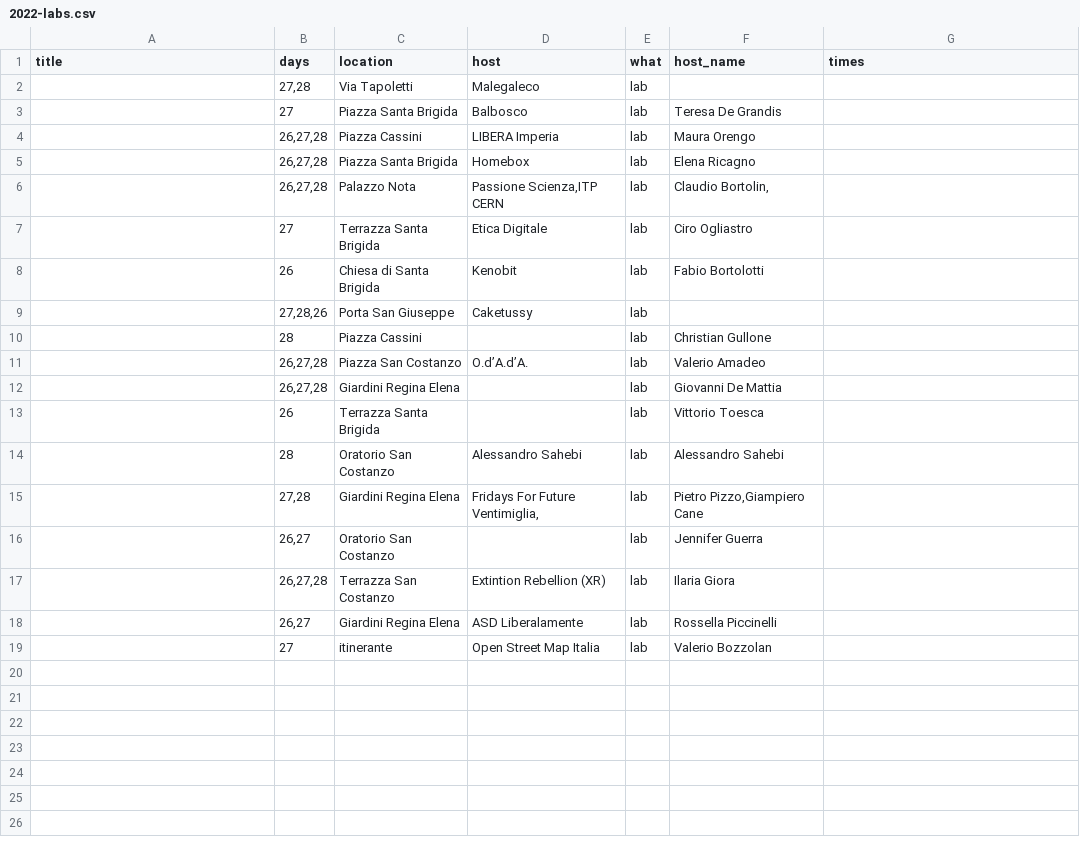
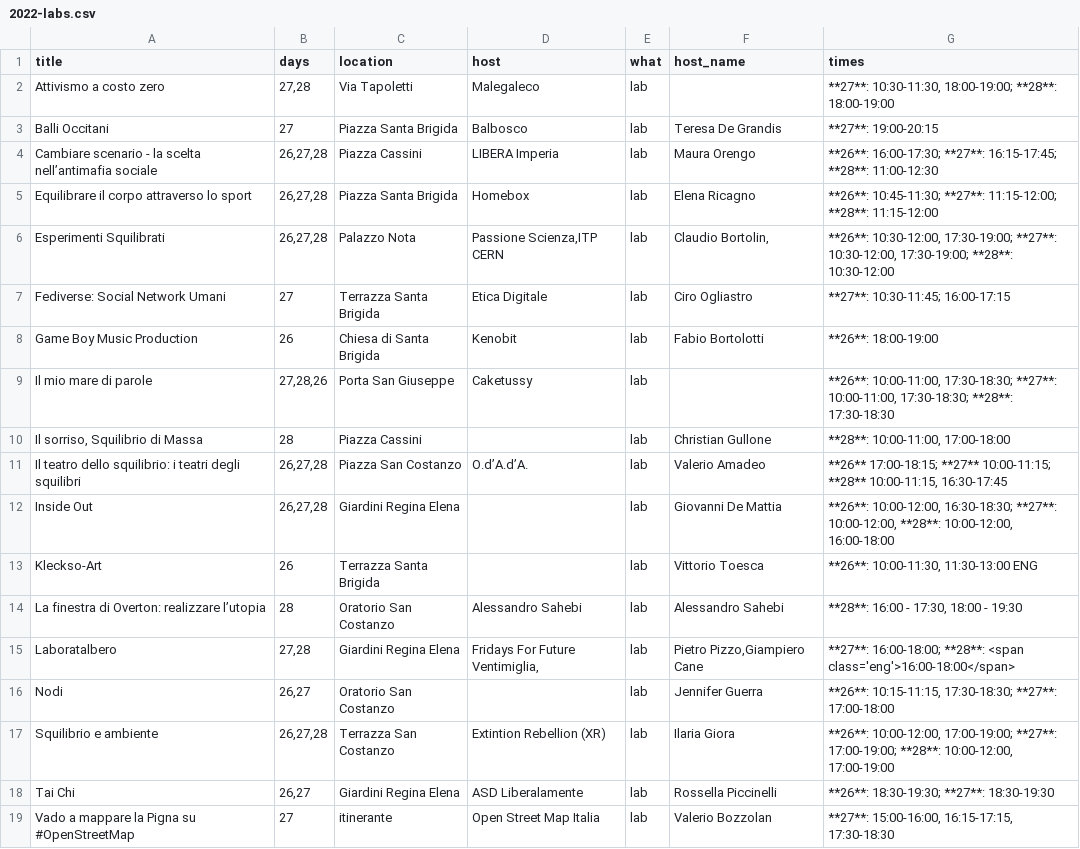
Before and after one commit to scambifestival/scambi.org, a CSV file: data/2022-labs.csv, drawn as a sheet.

Commit message:
Script updating.

```diff
--- a/data/2022-labs.csv
+++ b/data/2022-labs.csv
@@ -1,19 +1,19 @@
 title,days,location,host,what,host_name,times
-,"27,28",Via Tapoletti,Malegaleco,lab, ,
-,27,Piazza Santa Brigida,Balbosco,lab,Teresa De Grandis,
-,"26,27,28",Piazza Cassini,LIBERA Imperia,lab,Maura Orengo,
-,"26,27,28",Piazza Santa Brigida,Homebox,lab,Elena Ricagno,
-,"26,27,28",Palazzo Nota,"Passione Scienza,ITP CERN",lab,"Claudio Bortolin, ",
-,27,Terrazza Santa Brigida,Etica Digitale,lab,Ciro Ogliastro,
-,26,Chiesa di Santa Brigida,Kenobit,lab,Fabio Bortolotti,
-,"27,28,26",Porta San Giuseppe,Caketussy,lab, ,
-,28,Piazza Cassini,,lab,Christian Gullone,
-,"26,27,28",Piazza San Costanzo,O.d’A.d’A.,lab,Valerio Amadeo,
-,"26,27,28",Giardini Regina Elena,,lab,Giovanni De Mattia,
-,26,Terrazza Santa Brigida,,lab,Vittorio Toesca,
-,28,Oratorio San Costanzo,Alessandro Sahebi,lab,Alessandro Sahebi,
-,"27,28",Giardini Regina Elena,"Fridays For Future Ventimiglia,",lab,"Pietro Pizzo,Giampiero Cane",
-,"26,27",Oratorio San Costanzo,,lab,Jennifer Guerra,
-,"26,27,28",Terrazza San Costanzo,Extintion Rebellion (XR),lab,Ilaria Giora,
-,"26,27",Giardini Regina Elena,ASD Liberalamente,lab,Rossella Piccinelli,
-,27,itinerante,Open Street Map Italia,lab,Valerio Bozzolan,
+Attivismo a costo zero,"27,28",Via Tapoletti,Malegaleco,lab, ,"**27**: 10:30-11:30, 18:00-19:00; **28**: 18:00-19:00"
+Balli Occitani,27,Piazza Santa Brigida,Balbosco,lab,Teresa De Grandis,**27**: 19:00-20:15
+Cambiare scenario - la scelta nell’antimafia sociale,"26,27,28",Piazza Cassini,LIBERA Imperia,lab,Maura Orengo,**26**: 16:00-17:30; **27**: 16:15-17:45; **28**: 11:00-12:30
+Equilibrare il corpo attraverso lo sport,"26,27,28",Piazza Santa Brigida,Homebox,lab,Elena Ricagno,**26**: 10:45-11:30; **27**: 11:15-12:00; **28**: 11:15-12:00
+Esperimenti Squilibrati,"26,27,28",Palazzo Nota,"Passione Scienza,ITP CERN",lab,"Claudio Bortolin, ","**26**: 10:30-12:00, 17:30-19:00; **27**: 10:30-12:00, 17:30-19:00; **28**: 10:30-12:00"
+Fediverse: Social Network Umani,27,Terrazza Santa Brigida,Etica Digitale,lab,Ciro Ogliastro,**27**: 10:30-11:45; 16:00-17:15
+Game Boy Music Production,26,Chiesa di Santa Brigida,Kenobit,lab,Fabio Bortolotti,**26**: 18:00-19:00
+Il mio mare di parole,"27,28,26",Porta San Giuseppe,Caketussy,lab, ,"**26**: 10:00-11:00, 17:30-18:30; **27**: 10:00-11:00, 17:30-18:30; **28**: 17:30-18:30"
+"Il sorriso, Squilibrio di Massa",28,Piazza Cassini,,lab,Christian Gullone,"**28**: 10:00-11:00, 17:00-18:00"
+Il teatro dello squilibrio: i teatri degli squilibri,"26,27,28",Piazza San Costanzo,O.d’A.d’A.,lab,Valerio Amadeo,"**26** 17:00-18:15; **27** 10:00-11:15; **28** 10:00-11:15, 16:30-17:45"
+Inside Out,"26,27,28",Giardini Regina Elena,,lab,Giovanni De Mattia,"**26**: 10:00-12:00, 16:30-18:30; **27**: 10:00-12:00, **28**: 10:00-12:00, 16:00-18:00"
+Kleckso-Art,26,Terrazza Santa Brigida,,lab,Vittorio Toesca,"**26**: 10:00-11:30, 11:30-13:00 ENG"
+La finestra di Overton: realizzare l’utopia,28,Oratorio San Costanzo,Alessandro Sahebi,lab,Alessandro Sahebi,"**28**: 16:00 - 17:30, 18:00 - 19:30"
+Laboratalbero,"27,28",Giardini Regina Elena,"Fridays For Future Ventimiglia,",lab,"Pietro Pizzo,Giampiero Cane",**27**: 16:00-18:00; **28**: <span class='eng'>16:00-18:00</span>
+Nodi,"26,27",Oratorio San Costanzo,,lab,Jennifer Guerra,"**26**: 10:15-11:15, 17:30-18:30; **27**: 17:00-18:00"
+Squilibrio e ambiente,"26,27,28",Terrazza San Costanzo,Extintion Rebellion (XR),lab,Ilaria Giora,"**26**: 10:00-12:00, 17:00-19:00; **27**: 17:00-19:00; **28**: 10:00-12:00, 17:00-19:00"
+Tai Chi,"26,27",Giardini Regina Elena,ASD Liberalamente,lab,Rossella Piccinelli,**26**: 18:30-19:30; **27**: 18:30-19:30
+Vado a mappare la Pigna su #OpenStreetMap,27,itinerante,Open Street Map Italia,lab,Valerio Bozzolan,"**27**: 15:00-16:00, 16:15-17:15, 17:30-18:30"
```
